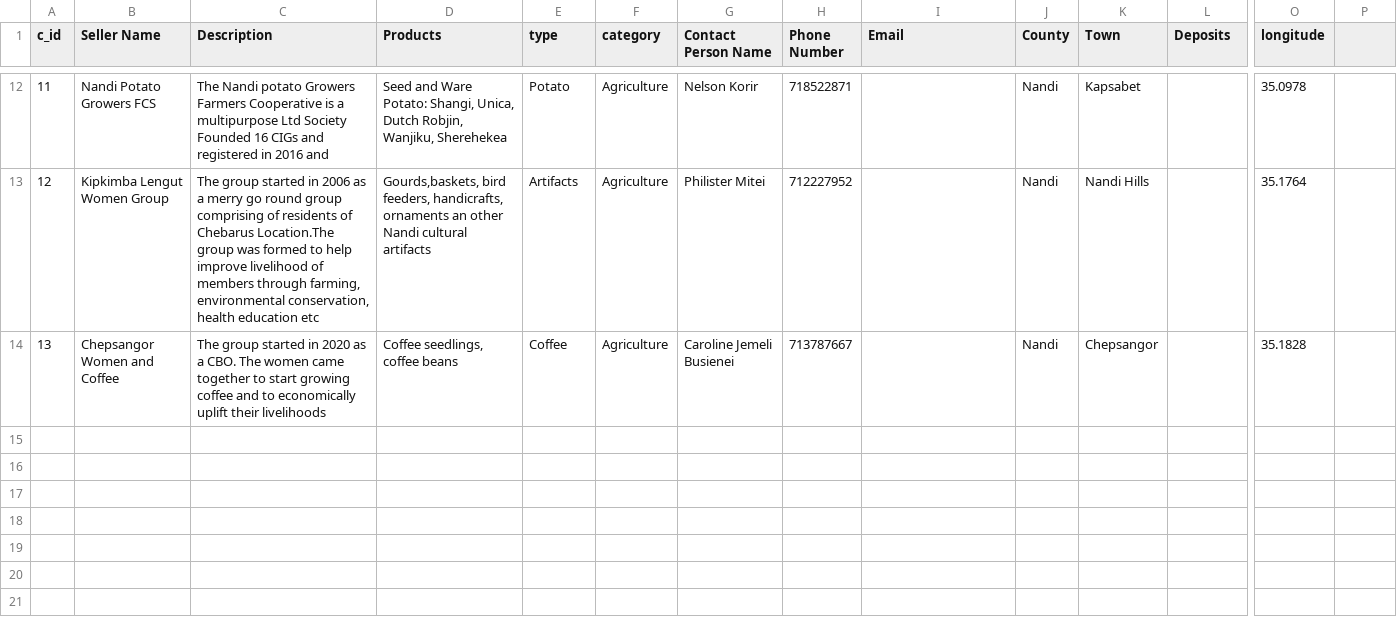
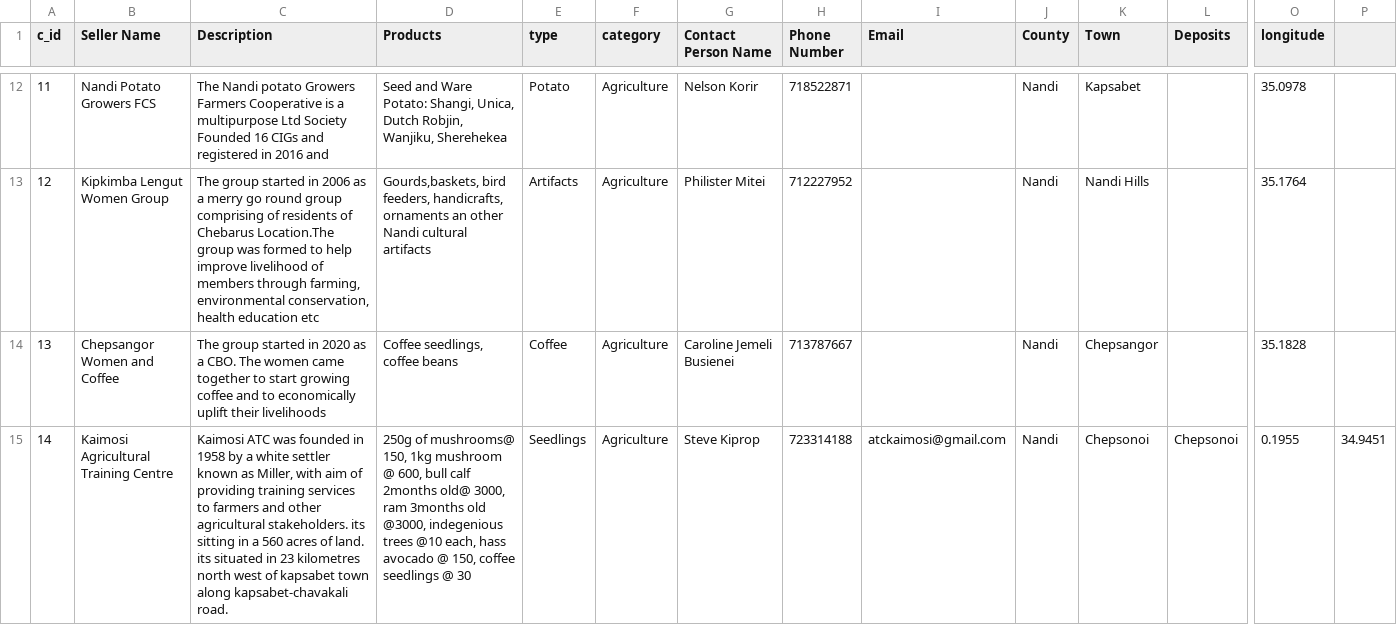
Before and after one commit to gitgetsam/Nandi-coopmapping-app, a CSV file: Nandi Marketplace Seller Details.csv, drawn as a sheet; only a part is shown, gaps mark what is left out; rows hold the shown columns only; the diff names each change by its address in the sheet, - before the commit and + after, or states it on an @@ line.

```diff
--- a/Nandi Marketplace Seller Details.csv
+++ b/Nandi Marketplace Seller Details.csv
+row 15: 14 | Kaimosi Agricultural Training Centre | Kaimosi ATC was founded in 1958 by a white settler known as Miller, with aim of providing training services to farmers and other agricultural stakeholders. its sitting in a 560 acres of land. its situated in 23 kilometres north west of kapsabet town along kapsabet-chavakali road. | 250g of mushrooms@ 150, 1kg mushroom @ 600, bull calf 2months old@ 3000, ram 3months old @3000, indegenious trees @10 each, hass avocado @ 150, coffee seedlings @ 30 | Seedlings | Agriculture | Steve Kiprop | 723314188 | atckaimosi@gmail.com | Nandi | Chepsonoi | Chepsonoi | 0.1955 | 34.9451
```
Also changed, not shown: 1 other file.
